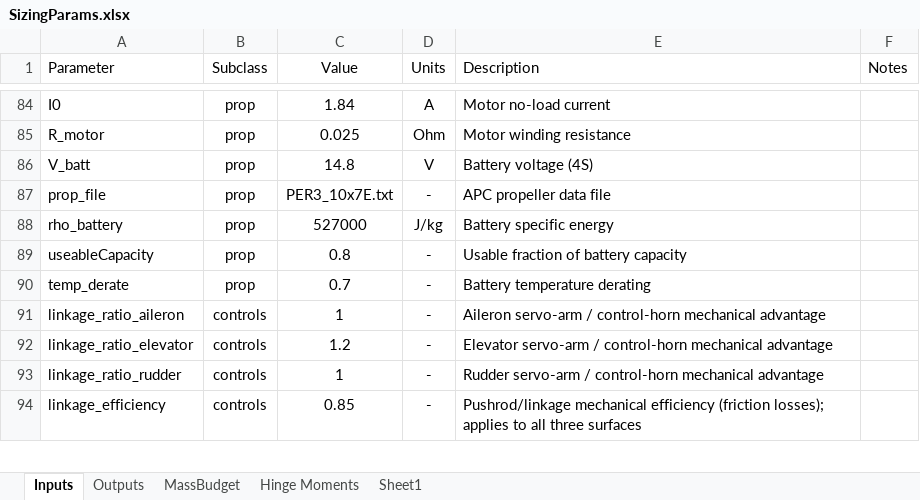
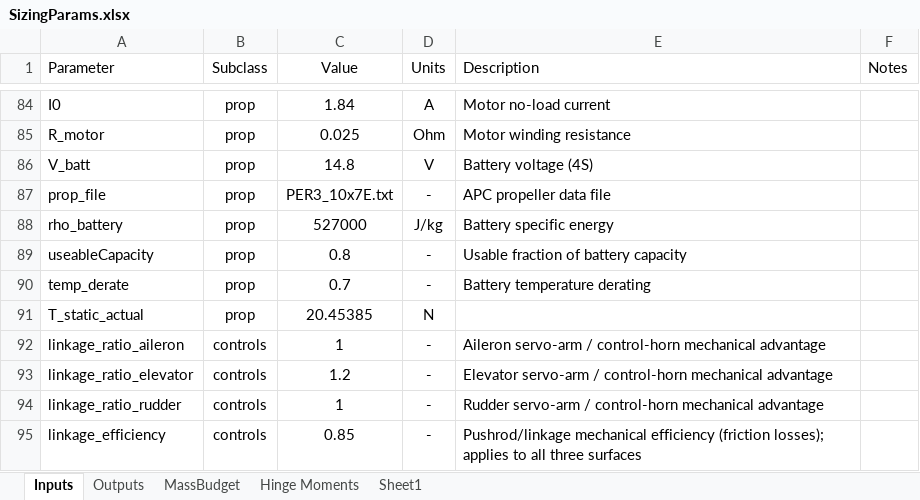
Before and after one commit to HudsonReynolds/451-DBF-Team01, an Excel workbook: SizingParams.xlsx, sheet Inputs, drawn as a sheet; only a part is shown, gaps mark what is left out; values as stored, in another font and other column widths than the file's, no borders; table styles not drawn; the diff names each change by its address in the sheet, - before the commit and + after, or states it on an @@ line.

```diff
--- a/SizingParams.xlsx (sheet Inputs)
+++ b/SizingParams.xlsx (sheet Inputs)
+row 91: T_static_actual | prop | 20.45385 | N
```
Also changed, not shown: sheet Outputs, formulas that keep their value, 2 other files.
